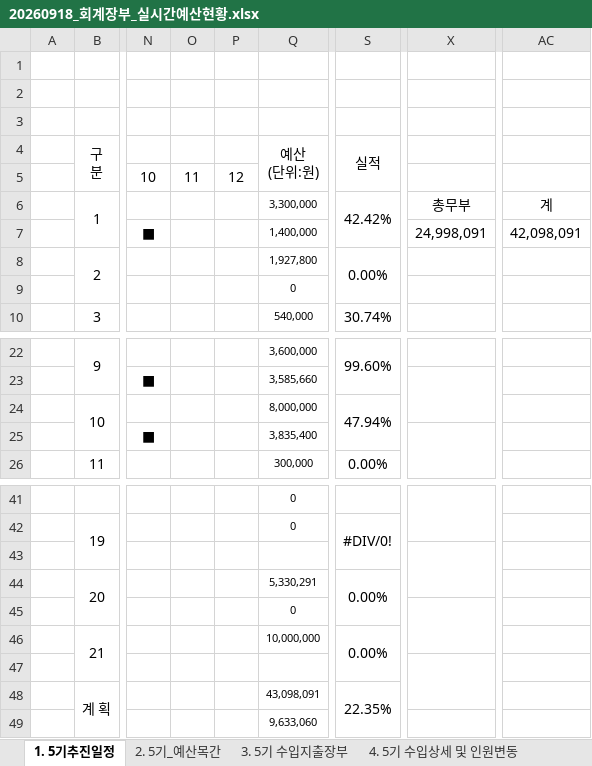
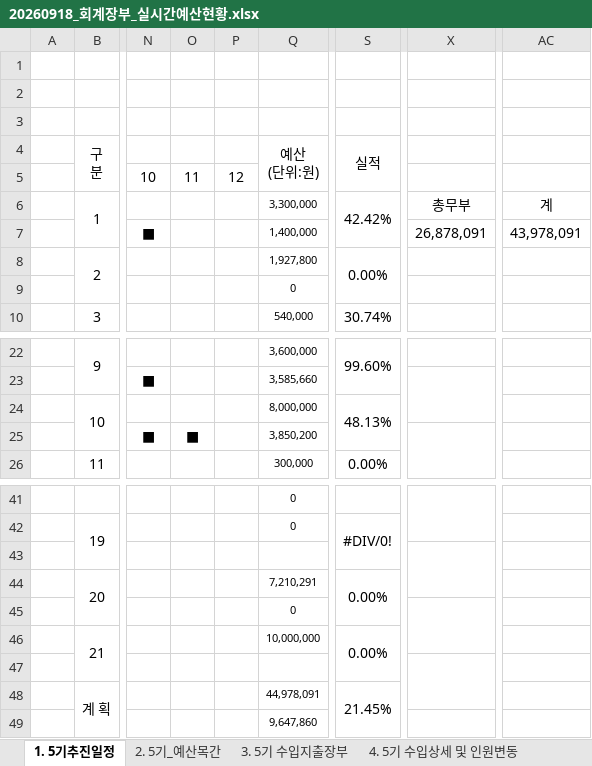
Before and after one commit to 5418018/the-lab-budget, an Excel workbook: 20260918_회계장부_실시간예산현황.xlsx, sheet 1. 5기추진일정, drawn as a sheet; only a part is shown, gaps mark what is left out; values as stored, in another font and other column widths than the file's, no borders; the diff names each change by its address in the sheet, - before the commit and + after, or states it on an @@ line.

```diff
--- a/20260918_회계장부_실시간예산현황.xlsx (sheet 1. 5기추진일정)
+++ b/20260918_회계장부_실시간예산현황.xlsx (sheet 1. 5기추진일정)
-X7: 24,998,091
+X7: 26,878,091
-AC7: 42,098,091
+AC7: 43,978,091
-S24 (실적): 47.94%
+S24 (실적): 48.13%
-O25: (empty)
+O25: ■
-Q25 (예산 (단위:원)): 3,835,400
+Q25 (예산 (단위:원)): 3,850,200
-Q44 (예산 (단위:원)): 5,330,291
+Q44 (예산 (단위:원)): 7,210,291
-Q48 (예산 (단위:원)): 43,098,091
+Q48 (예산 (단위:원)): 44,978,091
-S48 (실적): 22.35%
+S48 (실적): 21.45%
-Q49 (예산 (단위:원)): 9,633,060
+Q49 (예산 (단위:원)): 9,647,860
```
Also changed, not shown: sheet 2. 5기_예산목간, sheet 5. 대시보드, sheet 3. 5기 수입지출장부, sheet 4. 5기 수입상세 및 인원변동.
